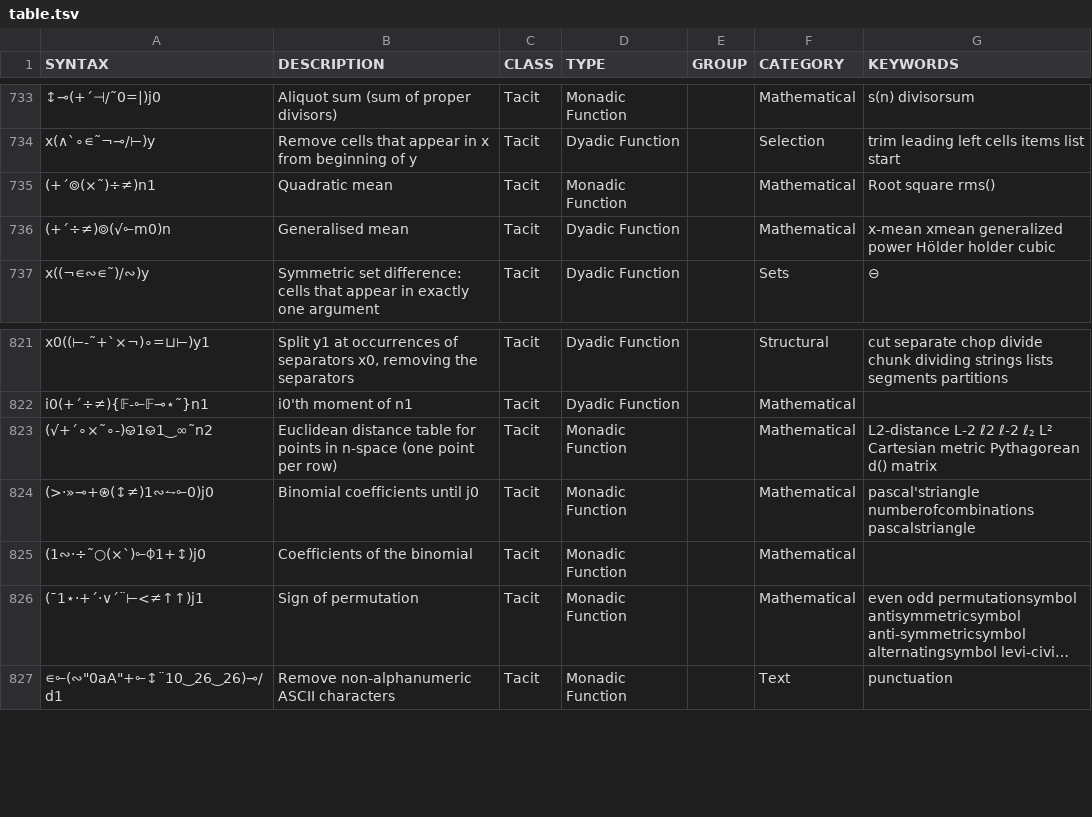
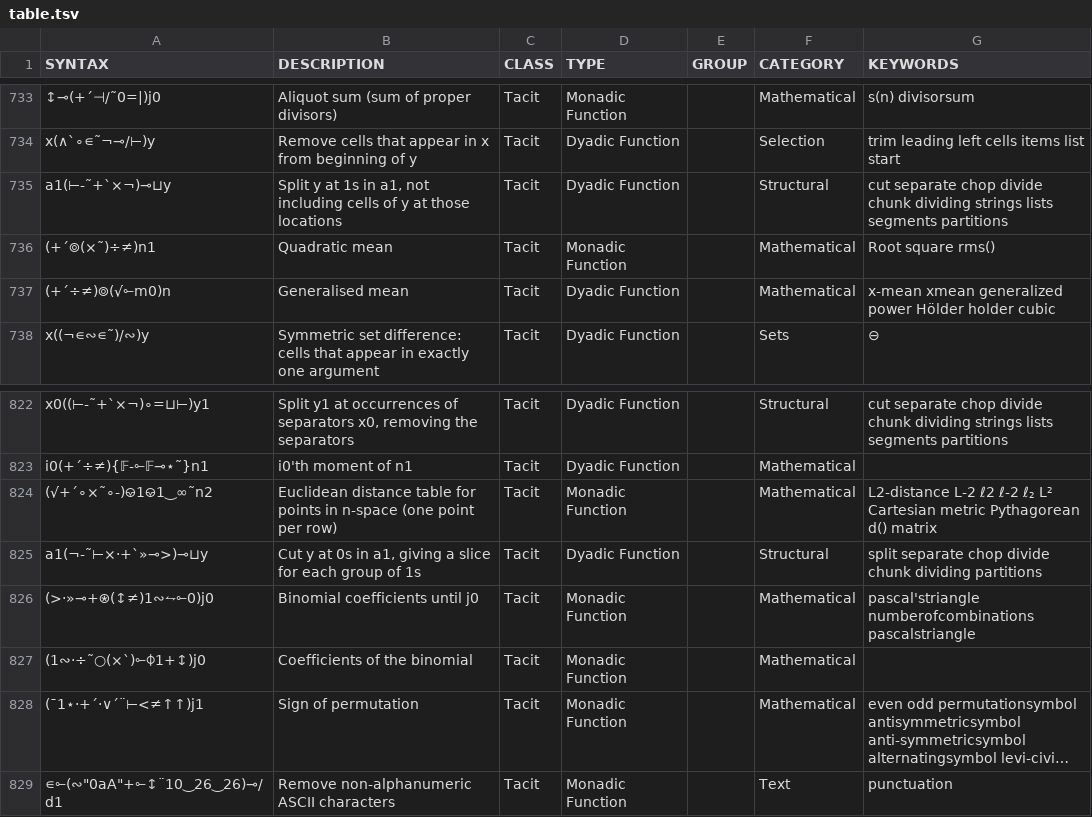
Before and after one commit to mlochbaum/bqncrate, a TSV file: table.tsv, drawn as a sheet; only a part is shown, gaps mark what is left out; long unchanged cells end in …; the diff names each change by its address in the sheet, - before the commit and + after, or states it on an @@ line.

Commit message:
Add mask-based versions of split and cut

```diff
--- a/table.tsv
+++ b/table.tsv
+row 735: a1(⊢-˜+`×¬)⊸⊔y | Split y at 1s in a1, not including cells of y at those locations | Tacit | Dyadic Function |  | Structural | cut separate chop divide chunk dividing strings lists segments partitions
+row 825: a1(¬-˜⊢×·+`»⊸>)⊸⊔y | Cut y at 0s in a1, giving a slice for each group of 1s | Tacit | Dyadic Function |  | Structural | split separate chop divide chunk dividing partitions
```
